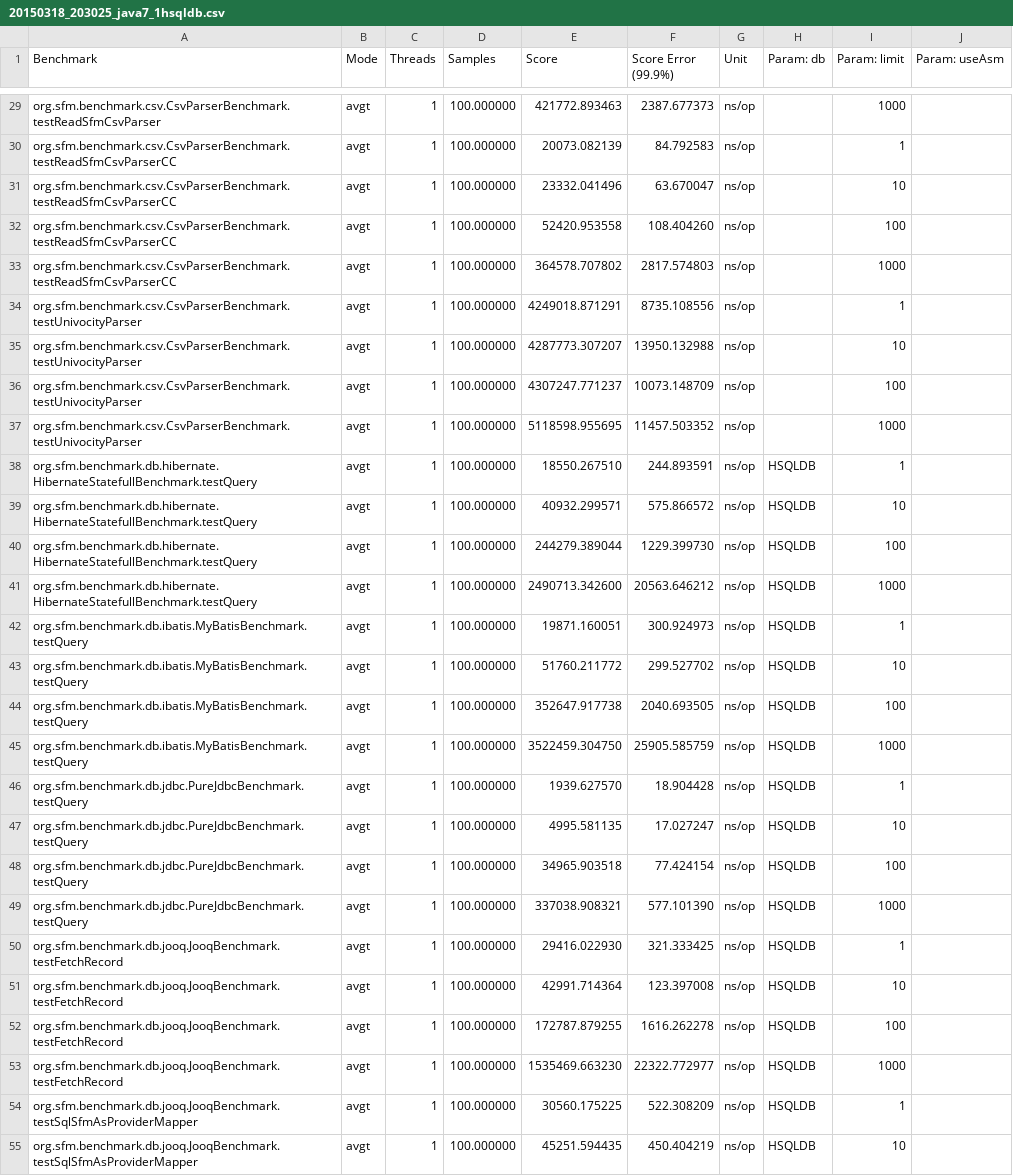
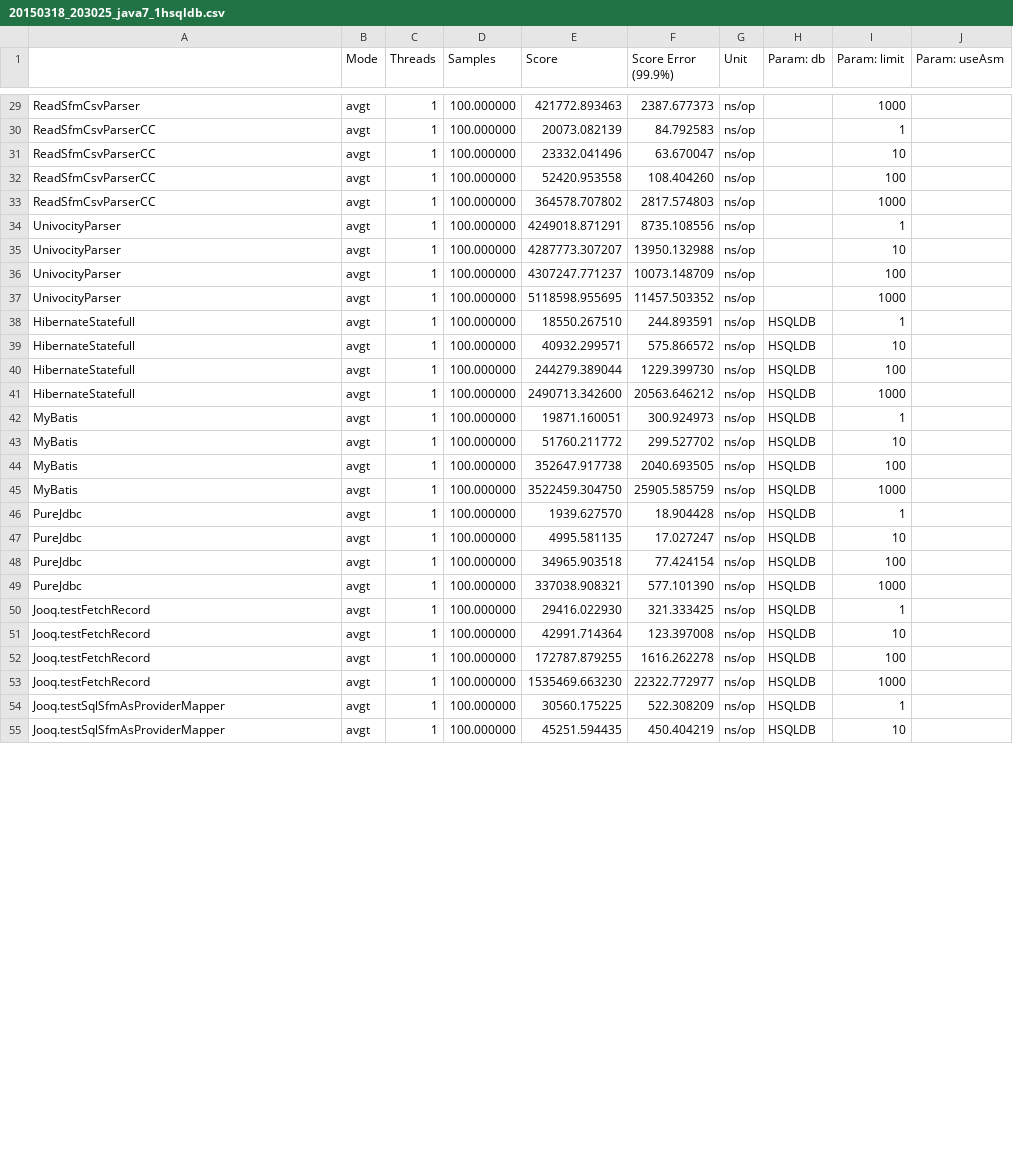
Before and after one commit to arnaudroger/orm-benchmark, a CSV file: src/main/results/data/jmh/20150318_203025_java7_1hsqldb.csv, drawn as a sheet; only a part is shown, gaps mark what is left out; the diff covers the shown part only; the diff names each change by its address in the sheet, - before the commit and + after, or states it on an @@ line.

```diff
--- a/src/main/results/data/jmh/20150318_203025_java7_1hsqldb.csv
+++ b/src/main/results/data/jmh/20150318_203025_java7_1hsqldb.csv
-A1: Benchmark
+A1: (empty)
-A29: org.sfm.benchmark.csv.CsvParserBenchmark.testReadSfmCsvParser
+A29: ReadSfmCsvParser
-A30:A33: org.sfm.benchmark.csv.CsvParserBenchmark.testReadSfmCsvParserCC
+A30:A33: ReadSfmCsvParserCC
-A34:A37: org.sfm.benchmark.csv.CsvParserBenchmark.testUnivocityParser
+A34:A37: UnivocityParser
-A38:A41: org.sfm.benchmark.db.hibernate.HibernateStatefullBenchmark.testQuery
+A38:A41: HibernateStatefull
-A42:A45: org.sfm.benchmark.db.ibatis.MyBatisBenchmark.testQuery
+A42:A45: MyBatis
-A46:A49: org.sfm.benchmark.db.jdbc.PureJdbcBenchmark.testQuery
+A46:A49: PureJdbc
-A50:A53: org.sfm.benchmark.db.jooq.JooqBenchmark.testFetchRecord
+A50:A53: Jooq.testFetchRecord
-A54:A55: org.sfm.benchmark.db.jooq.JooqBenchmark.testSqlSfmAsProviderMapper
+A54:A55: Jooq.testSqlSfmAsProviderMapper
```
Also changed, not shown: 73 edited cells elsewhere in this file, src/main/results/data/jmh/20150318_203025_java7_2mysql.csv, src/main/results/data/jmh/20150318_203025_java8_1hsqldb.csv, 2 other files.
